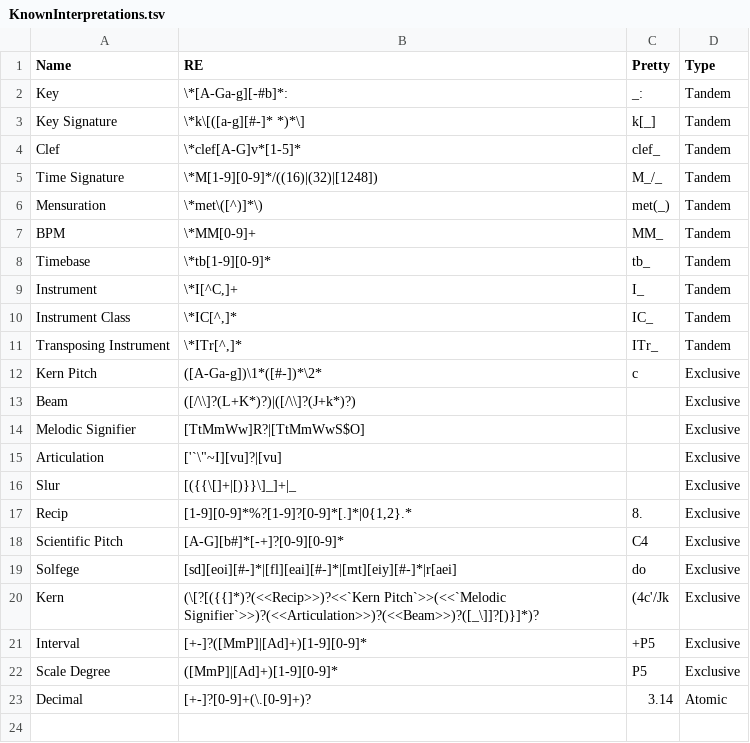
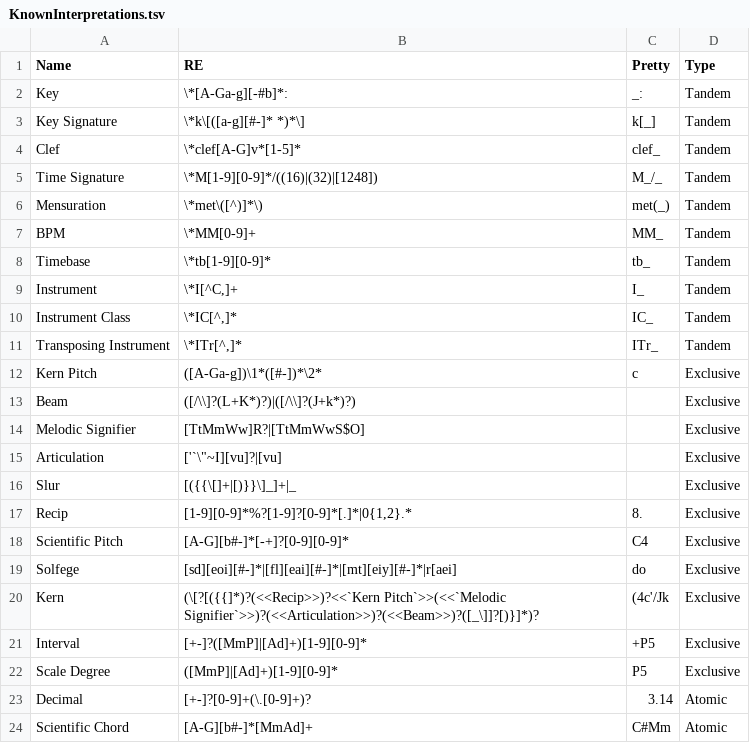
Before and after one commit to Computational-Cognitive-Musicology-Lab/humdrumR, a TSV file: inst/extdata/KnownInterpretations.tsv, drawn as a sheet.

```diff
--- a/inst/extdata/KnownInterpretations.tsv
+++ b/inst/extdata/KnownInterpretations.tsv
@@ -17,3 +17,3 @@ Slur	[({{\[]+|[)}}\]_]+|_		Exclusive
 Recip	[1-9][0-9]*%?[1-9]?[0-9]*[.]*|0{1,2}.*	8.	Exclusive
-Scientific Pitch	[A-G][b#]*[-+]?[0-9][0-9]*	C4	Exclusive
+Scientific Pitch	[A-G][b#-]*[-+]?[0-9][0-9]*	C4	Exclusive
 Solfege	[sd][eoi][#-]*|[fl][eai][#-]*|[mt][eiy][#-]*|r[aei]	do	Exclusive
@@ -23 +23,2 @@ Scale Degree	([MmP]|[Ad]+)[1-9][0-9]*	P5	Exclusive
 Decimal	[+-]?[0-9]+(\.[0-9]+)?	3.14	Atomic
+Scientific Chord	[A-G][b#-]*[MmAd]+	C#Mm	Atomic
```
Also changed, not shown: 13 other files.
